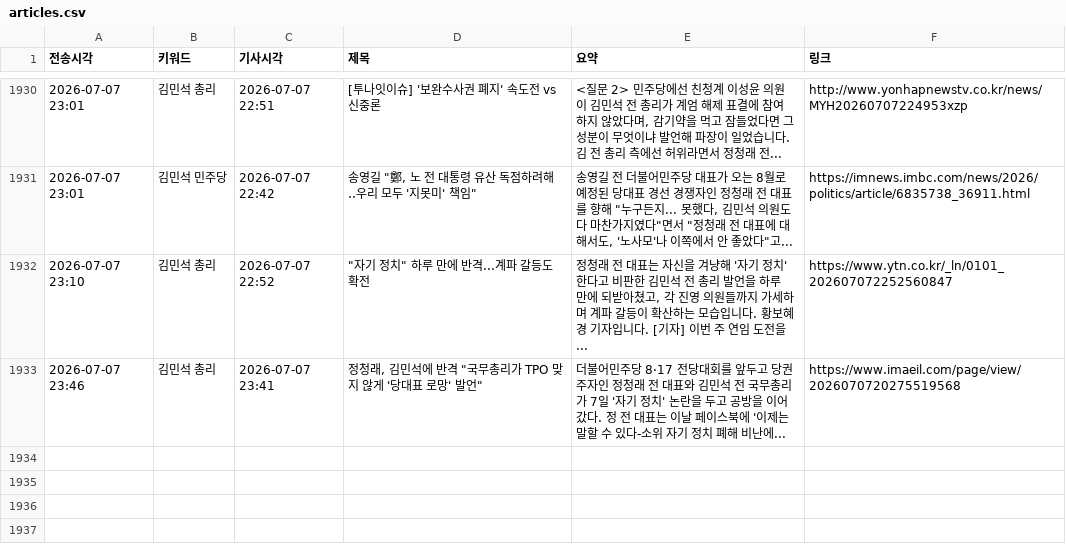
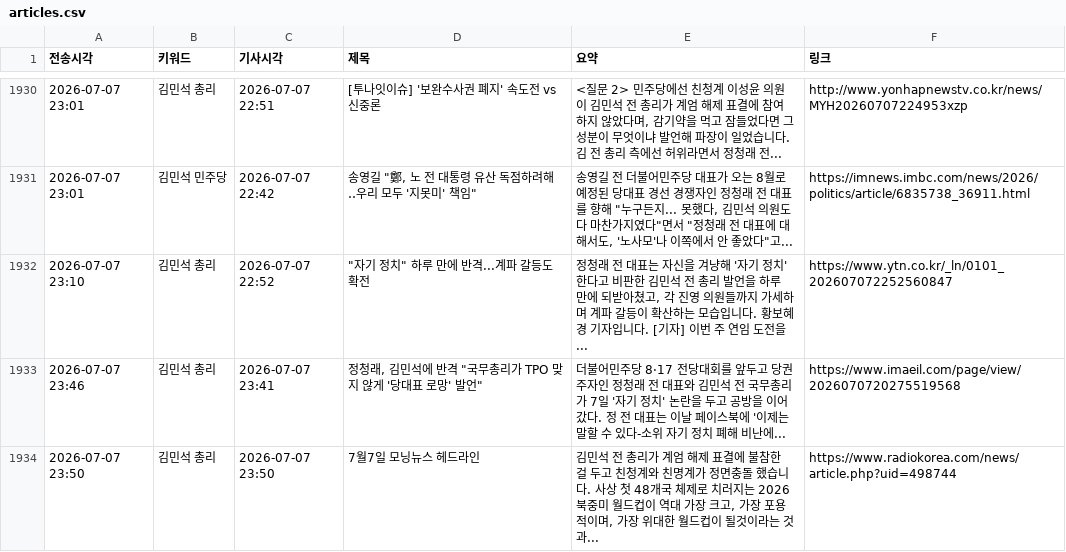
Before and after one commit to linphyca-sys/telegram-news-bot, a CSV file: articles.csv, drawn as a sheet; only a part is shown, gaps mark what is left out; the diff names each change by its address in the sheet, - before the commit and + after, or states it on an @@ line.

```diff
--- a/articles.csv
+++ b/articles.csv
+row 1934: 2026-07-07 23:50 | 김민석 총리 | 2026-07-07 23:50 | 7월7일 모닝뉴스 헤드라인 | 김민석 전 총리가 계엄 해제 표결에 불참한 걸 두고 친청계와 친명계가 정면충돌 했습니다. 사상 첫 48개국 체제로 치러지는 2026 북중미 월드컵이 역대 가장 크고, 가장 포용적이며, 가장 위대한 월드컵이 될것이라는 것과... | https://www.radiokorea.com/news/article.php?uid=498744
```
Also changed, not shown: 1 other file.
